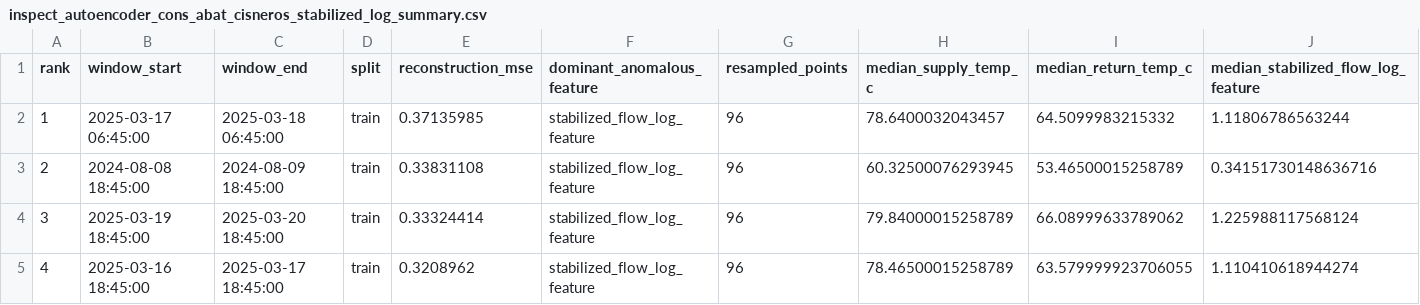
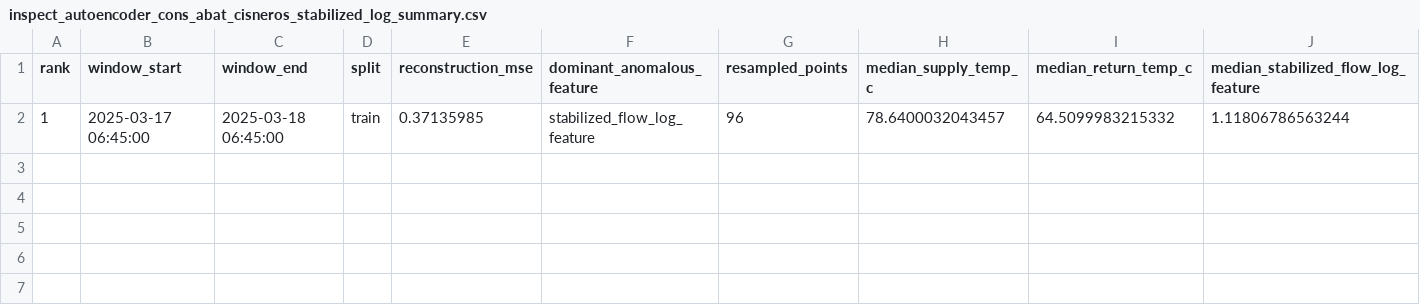
Before and after one commit to comi-cvetkovic/thesis-heat-detection, a CSV file: Results/tables/inspect_autoencoder_cons_abat_cisneros_stabilized_log_summary.csv, drawn as a sheet; only a part is shown; rows hold the shown columns only; the diff names each change by its address in the sheet, - before the commit and + after, or states it on an @@ line.

```diff
--- a/Results/tables/inspect_autoencoder_cons_abat_cisneros_stabilized_log_summary.csv
+++ b/Results/tables/inspect_autoencoder_cons_abat_cisneros_stabilized_log_summary.csv
-row 3: 2 | 2024-08-08 18:45:00 | 2024-08-09 18:45:00 | train | 0.33831108 | stabilized_flow_log_feature | 96 | 60.32500076293945 | 53.46500015258789 | 0.34151730148636716
-row 4: 3 | 2025-03-19 18:45:00 | 2025-03-20 18:45:00 | train | 0.33324414 | stabilized_flow_log_feature | 96 | 79.84000015258789 | 66.08999633789062 | 1.225988117568124
-row 5: 4 | 2025-03-16 18:45:00 | 2025-03-17 18:45:00 | train | 0.3208962 | stabilized_flow_log_feature | 96 | 78.46500015258789 | 63.579999923706055 | 1.110410618944274
```
Also changed, not shown: Results/tables/inspect_autoencoder_cons_abat_garriga_stabilized_log_summary.csv, Results/tables/inspect_autoencoder_cons_abat_marcet_stabilized_log_summary.csv, 50 other files.
